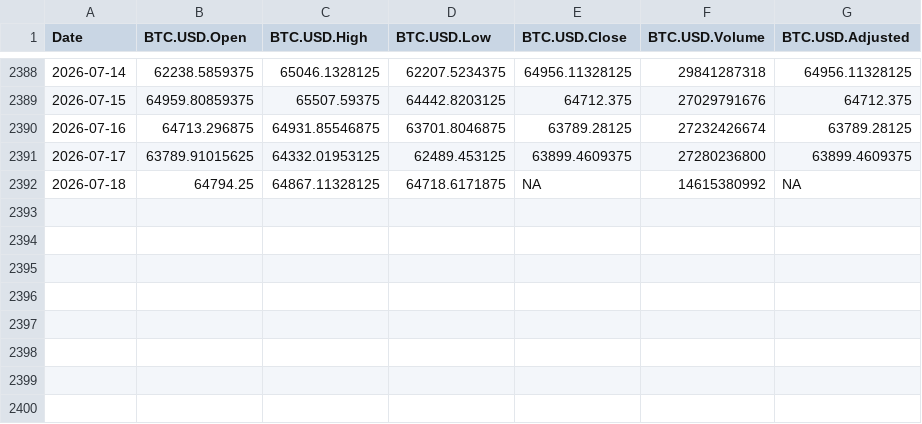
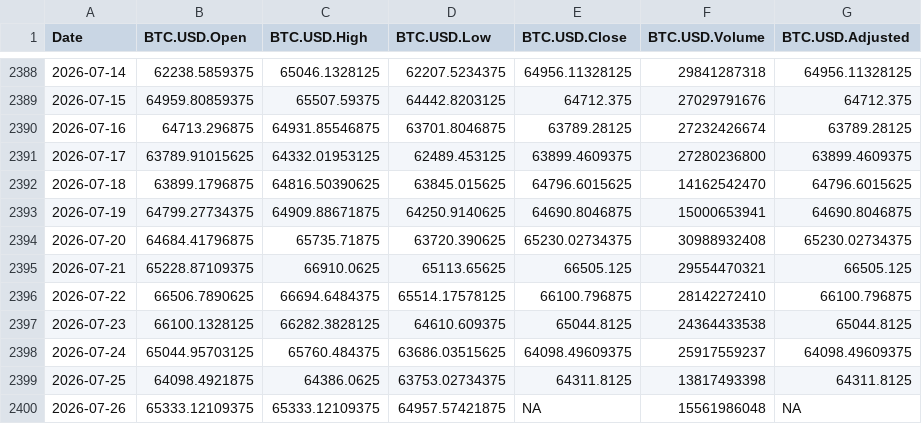
Before and after one commit to chems0404/Prophet_TQQQ, a CSV file: data/BTC_data.csv, drawn as a sheet; only a part is shown, gaps mark what is left out.

Commit message:
Auto-update data 2026-07-26_22-05

```diff
--- a/data/BTC_data.csv
+++ b/data/BTC_data.csv
@@ -2391,2 +2391,10 @@
 2026-07-17,63789.91015625,64332.01953125,62489.453125,63899.4609375,27280236800,63899.4609375
-2026-07-18,64794.25,64867.11328125,64718.6171875,NA,14615380992,NA
+2026-07-18,63899.1796875,64816.50390625,63845.015625,64796.6015625,14162542470,64796.6015625
+2026-07-19,64799.27734375,64909.88671875,64250.9140625,64690.8046875,15000653941,64690.8046875
+2026-07-20,64684.41796875,65735.71875,63720.390625,65230.02734375,30988932408,65230.02734375
+2026-07-21,65228.87109375,66910.0625,65113.65625,66505.125,29554470321,66505.125
+2026-07-22,66506.7890625,66694.6484375,65514.17578125,66100.796875,28142272410,66100.796875
+2026-07-23,66100.1328125,66282.3828125,64610.609375,65044.8125,24364433538,65044.8125
+2026-07-24,65044.95703125,65760.484375,63686.03515625,64098.49609375,25917559237,64098.49609375
+2026-07-25,64098.4921875,64386.0625,63753.02734375,64311.8125,13817493398,64311.8125
+2026-07-26,65333.12109375,65333.12109375,64957.57421875,NA,15561986048,NA
```
Also changed, not shown: data/DIA_data.csv, data/IBIT_data.csv, 12 other files.
